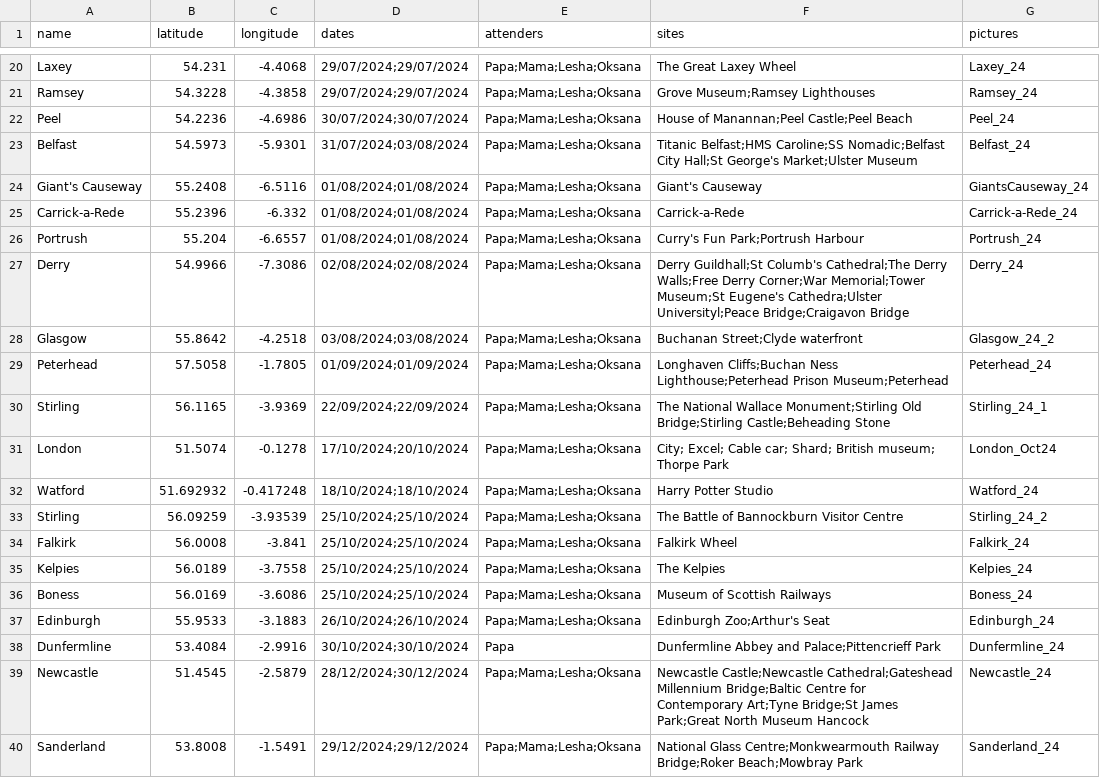
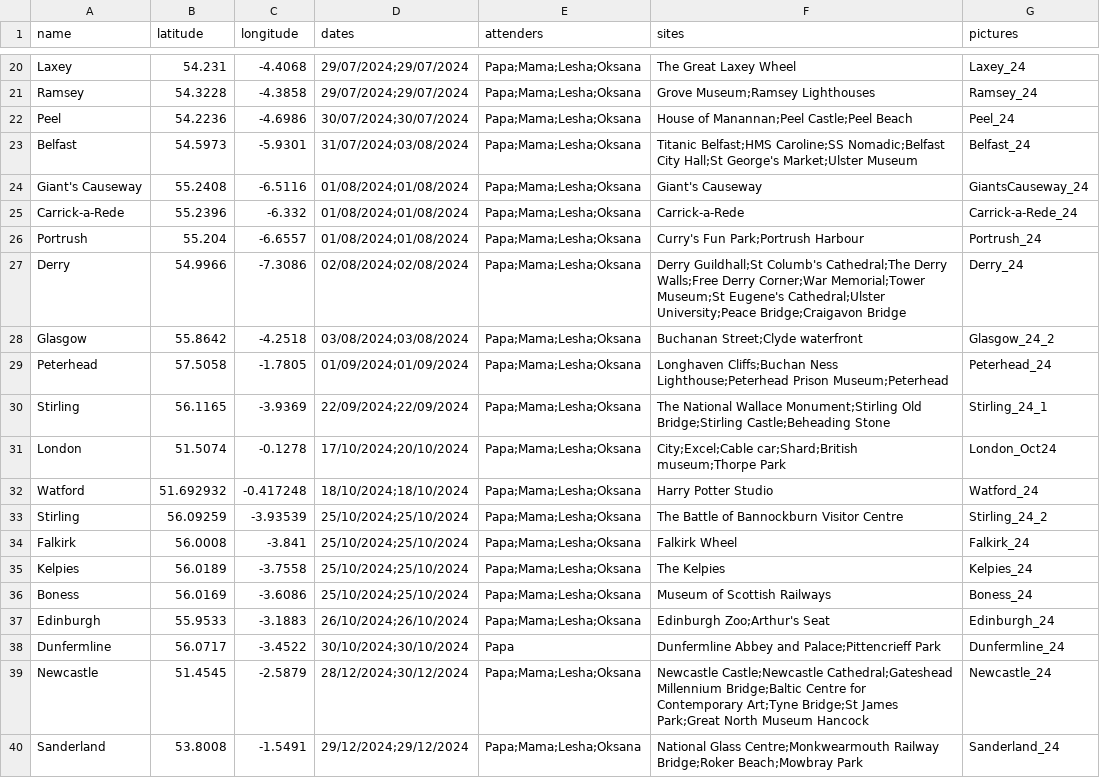
Before and after one commit to alluzeff-byte/Trip-records, a CSV file: locations.csv, drawn as a sheet; only a part is shown, gaps mark what is left out; the diff names each change by its address in the sheet, - before the commit and + after, or states it on an @@ line.

Commit message:
add changes

```diff
--- a/locations.csv
+++ b/locations.csv
-F27 (sites): …Museum;St Eugene's Cathedra;Ulster Universityl;Peace Bridge;Craigavon Bridge
+F27 (sites): …Museum;St Eugene's Cathedral;Ulster University;Peace Bridge;Craigavon Bridge
-F31 (sites): City; Excel; Cable car; Shard; British museum; Thorpe Park
+F31 (sites): City;Excel;Cable car;Shard;British museum;Thorpe Park
-B38 (latitude): 53.4084
+B38 (latitude): 56.0717
-C38 (longitude): -2.9916
+C38 (longitude): -3.4522
```
